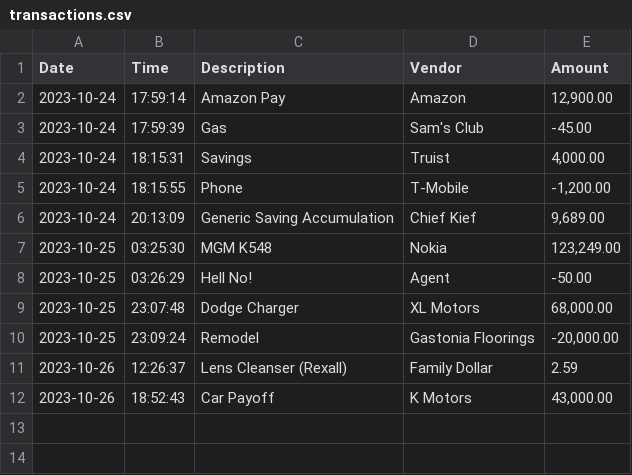
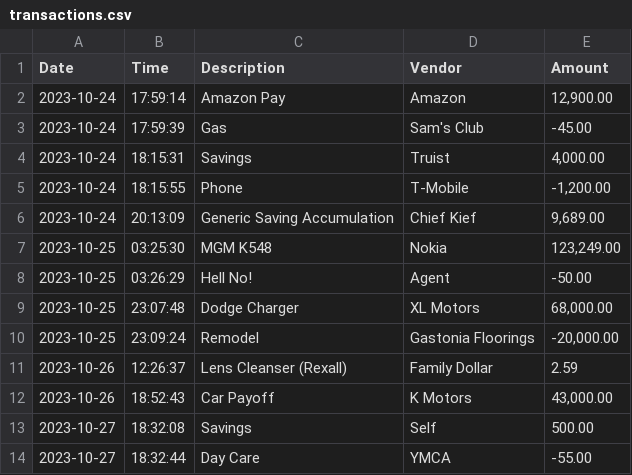
Before and after one commit to paulmlaviwa/AccountingLedgerApplication, a CSV file: src/main/resources/transactions.csv, drawn as a sheet.

```diff
--- a/src/main/resources/transactions.csv
+++ b/src/main/resources/transactions.csv
@@ -12 +12,3 @@ Date|Time|Description|Vendor|Amount
 2023-10-26|18:52:43|Car Payoff|K Motors|43,000.00
+2023-10-27|18:32:08|Savings|Self|500.00
+2023-10-27|18:32:44|Day Care|YMCA|-55.00
```
Also changed, not shown: 1 other file.
